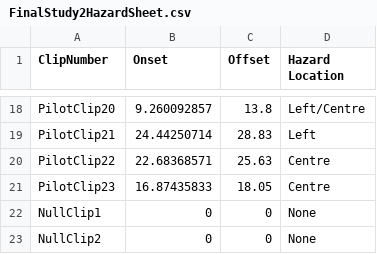
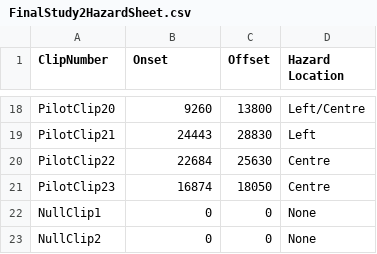
Before and after one commit to thomasgoodge/TGStudy2Hololens, a CSV file: Assets/Resources/FinalStudy2HazardSheet.csv, drawn as a sheet; only a part is shown, gaps mark what is left out; the diff covers the shown part only; the diff names each change by its address in the sheet, - before the commit and + after, or states it on an @@ line.

```diff
--- a/Assets/Resources/FinalStudy2HazardSheet.csv
+++ b/Assets/Resources/FinalStudy2HazardSheet.csv
-B18 (Onset): 9.260092857
+B18 (Onset): 9260
-C18 (Offset): 13.8
+C18 (Offset): 13800
-B19 (Onset): 24.44250714
+B19 (Onset): 24443
-C19 (Offset): 28.83
+C19 (Offset): 28830
-B20 (Onset): 22.68368571
+B20 (Onset): 22684
-C20 (Offset): 25.63
+C20 (Offset): 25630
-B21 (Onset): 16.87435833
+B21 (Onset): 16874
-C21 (Offset): 18.05
+C21 (Offset): 18050
```
Also changed, not shown: 32 edited cells elsewhere in this file, 2 other files.
